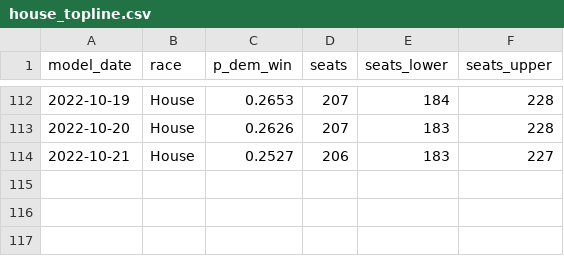
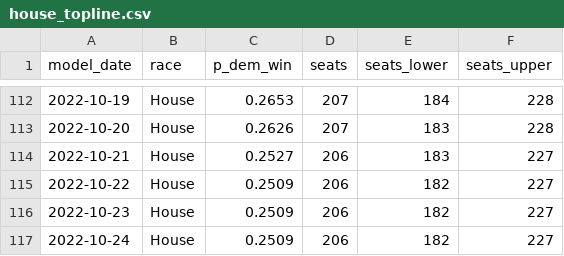
Before and after one commit to markjrieke/2022-midterm-forecasts, a CSV file: models/outputs/house_topline.csv, drawn as a sheet; only a part is shown, gaps mark what is left out; the diff names each change by its address in the sheet, - before the commit and + after, or states it on an @@ line.

```diff
--- a/models/outputs/house_topline.csv
+++ b/models/outputs/house_topline.csv
+row 115: 2022-10-22 | House | 0.2509 | 206 | 182 | 227
+row 116: 2022-10-23 | House | 0.2509 | 206 | 182 | 227
+row 117: 2022-10-24 | House | 0.2509 | 206 | 182 | 227
```
Also changed, not shown: models/outputs/current_house_distribution.csv, models/outputs/current_senate_distribution.csv, 10 other files.
